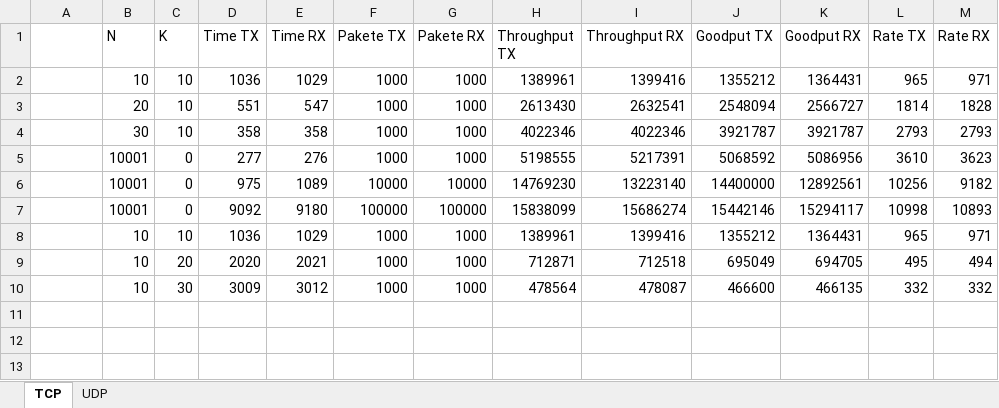
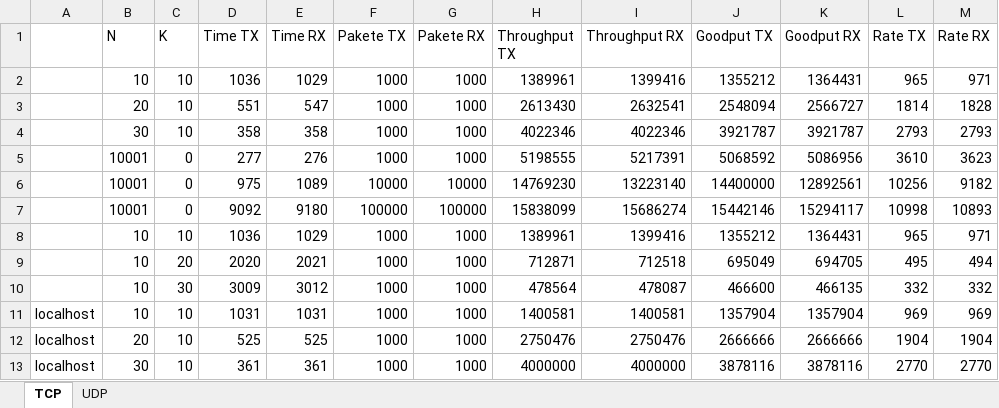
Before and after one commit to worldpotato-university/Netzwerke_Uebungen_1, an Excel workbook: uebung6/Messung.xlsx, sheet TCP, drawn as a sheet; values as stored, in another font and other column widths than the file's, no borders; charts and pictures not drawn; the diff names each change by its address in the sheet, - before the commit and + after, or states it on an @@ line.

```diff
--- a/uebung6/Messung.xlsx (sheet TCP)
+++ b/uebung6/Messung.xlsx (sheet TCP)
+row 11: localhost | 10 | 10 | 1031 | 1031 | 1000 | 1000 | 1400581 | 1400581 | 1357904 | 1357904 | 969 | 969
+row 12: localhost | 20 | 10 | 525 | 525 | 1000 | 1000 | 2750476 | 2750476 | 2666666 | 2666666 | 1904 | 1904
+row 13: localhost | 30 | 10 | 361 | 361 | 1000 | 1000 | 4000000 | 4000000 | 3878116 | 3878116 | 2770 | 2770
```
Also changed, not shown: sheet UDP, charts or pictures, 1 other file.
